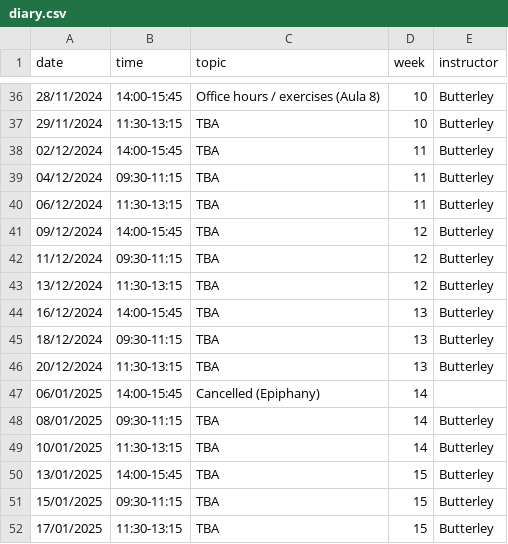
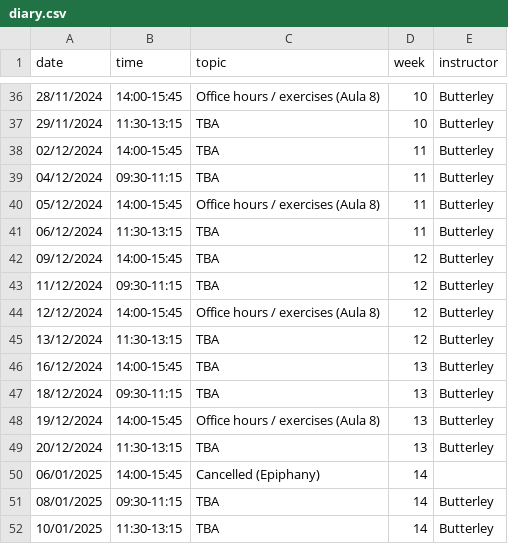
Before and after one commit to oliver-butterley/ma2-2024, a CSV file: data/diary.csv, drawn as a sheet; only a part is shown, gaps mark what is left out; the shorter side is filled out with more unchanged rows.

Commit message:
office hours

```diff
--- a/data/diary.csv
+++ b/data/diary.csv
@@ -39,2 +39,3 @@ date,time,topic,week,instructor
 04/12/2024,09:30-11:15,TBA,11,Butterley
+05/12/2024,14:00-15:45, Office hours / exercises (Aula 8),11,Butterley
 06/12/2024,11:30-13:15,TBA,11,Butterley
@@ -42,2 +43,3 @@ date,time,topic,week,instructor
 11/12/2024,09:30-11:15,TBA,12,Butterley
+12/12/2024,14:00-15:45, Office hours / exercises (Aula 8),12,Butterley
 13/12/2024,11:30-13:15,TBA,12,Butterley
@@ -45,2 +47,3 @@ date,time,topic,week,instructor
 18/12/2024,09:30-11:15,TBA,13,Butterley
+19/12/2024,14:00-15:45, Office hours / exercises (Aula 8),13,Butterley
 20/12/2024,11:30-13:15,TBA,13,Butterley
```
